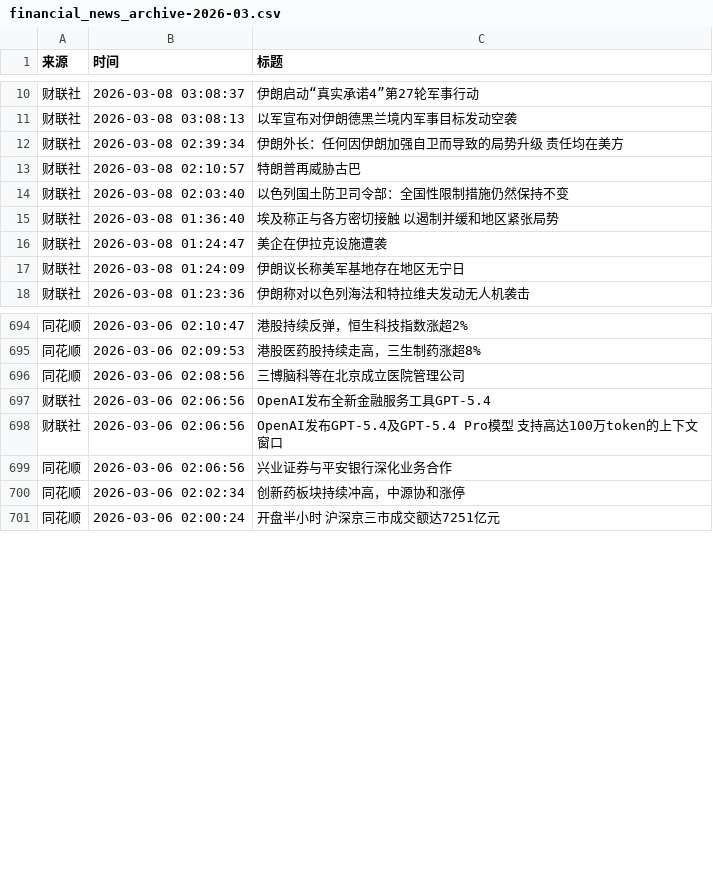
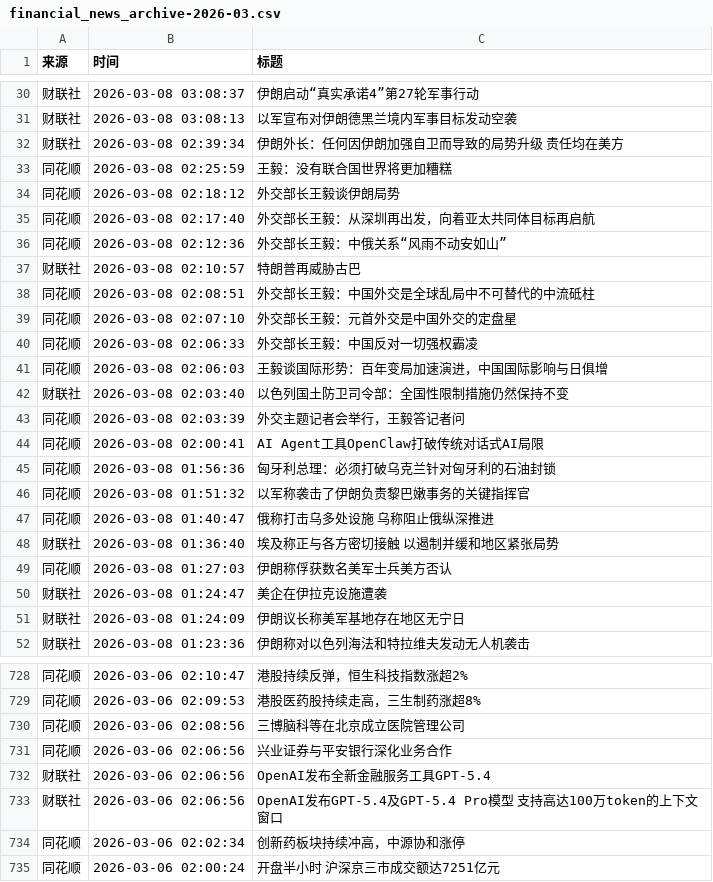
Before and after one commit to xiaoshuochangzai/huiboyanbao, a CSV file: 财经新闻数据/financial_news_archive-2026-03.csv, drawn as a sheet; only a part is shown, gaps mark what is left out; the diff covers the shown part only.

```diff
--- a/财经新闻数据/financial_news_archive-2026-03.csv
+++ b/财经新闻数据/financial_news_archive-2026-03.csv
@@ -12,5 +32,19 @@
 财联社,2026-03-08 02:39:34,伊朗外长：任何因伊朗加强自卫而导致的局势升级 责任均在美方
+同花顺,2026-03-08 02:25:59,王毅：没有联合国世界将更加糟糕
+同花顺,2026-03-08 02:18:12,外交部长王毅谈伊朗局势
+同花顺,2026-03-08 02:17:40,外交部长王毅：从深圳再出发，向着亚太共同体目标再启航
+同花顺,2026-03-08 02:12:36,外交部长王毅：中俄关系“风雨不动安如山”
 财联社,2026-03-08 02:10:57,特朗普再威胁古巴
+同花顺,2026-03-08 02:08:51,外交部长王毅：中国外交是全球乱局中不可替代的中流砥柱
+同花顺,2026-03-08 02:07:10,外交部长王毅：元首外交是中国外交的定盘星
+同花顺,2026-03-08 02:06:33,外交部长王毅：中国反对一切强权霸凌
+同花顺,2026-03-08 02:06:03,王毅谈国际形势：百年变局加速演进，中国国际影响与日俱增
 财联社,2026-03-08 02:03:40,以色列国土防卫司令部：全国性限制措施仍然保持不变
+同花顺,2026-03-08 02:03:39,外交主题记者会举行，王毅答记者问
+同花顺,2026-03-08 02:00:41,AI Agent工具OpenClaw打破传统对话式AI局限
+同花顺,2026-03-08 01:56:36,匈牙利总理：必须打破乌克兰针对匈牙利的石油封锁
+同花顺,2026-03-08 01:51:32,以军称袭击了伊朗负责黎巴嫩事务的关键指挥官
+同花顺,2026-03-08 01:40:47,俄称打击乌多处设施 乌称阻止俄纵深推进
 财联社,2026-03-08 01:36:40,埃及称正与各方密切接触 以遏制并缓和地区紧张局势
+同花顺,2026-03-08 01:27:03,伊朗称俘获数名美军士兵美方否认
 财联社,2026-03-08 01:24:47,美企在伊拉克设施遭袭
@@ -696,5 +730,5 @@
 同花顺,2026-03-06 02:08:56,三博脑科等在北京成立医院管理公司
+同花顺,2026-03-06 02:06:56,兴业证券与平安银行深化业务合作
 财联社,2026-03-06 02:06:56,OpenAI发布全新金融服务工具GPT-5.4
 财联社,2026-03-06 02:06:56,OpenAI发布GPT-5.4及GPT-5.4 Pro模型 支持高达100万token的上下文窗口
-同花顺,2026-03-06 02:06:56,兴业证券与平安银行深化业务合作
 同花顺,2026-03-06 02:02:34,创新药板块持续冲高，中源协和涨停
```
Also changed, not shown: 20 added rows and 6 moved rows elsewhere in this file, 4 other files.
